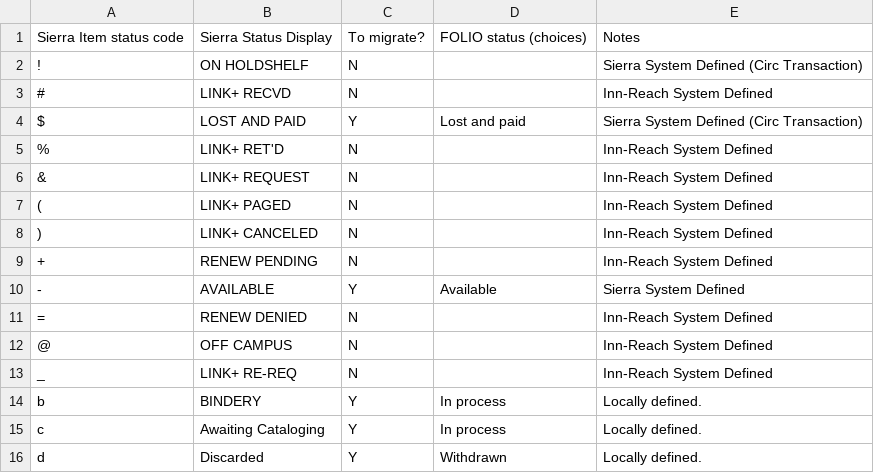
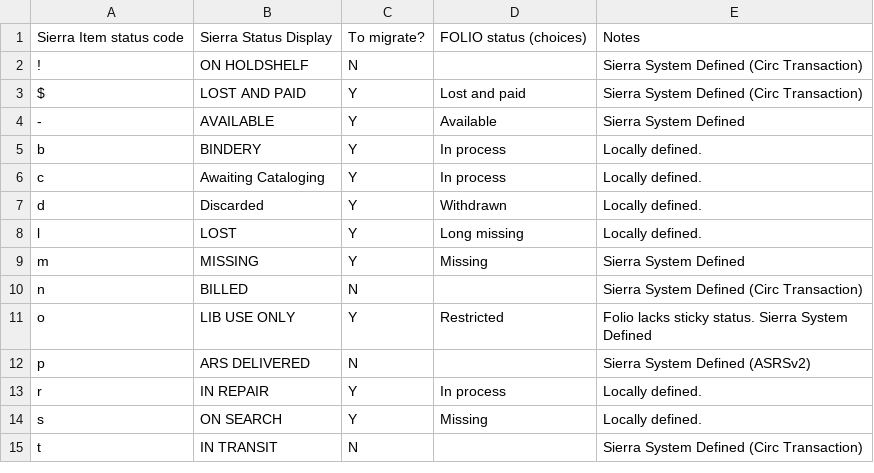
Before and after one commit to indexdata/folio-import, a TSV file: etc/scu/statuses.tsv, drawn as a sheet; only a part is shown; the shorter side is filled out with more unchanged rows.

```diff
--- a/etc/scu/statuses.tsv
+++ b/etc/scu/statuses.tsv
@@ -2,13 +2,4 @@ Sierra Item status code	Sierra Status Display	To migrate?	FOLIO status (choices)
 !	ON HOLDSHELF	N		Sierra System Defined (Circ Transaction)
-#	LINK+ RECVD	N		Inn-Reach System Defined
 $	LOST AND PAID	Y	Lost and paid	Sierra System Defined (Circ Transaction)
-%	LINK+ RET'D	N		Inn-Reach System Defined
-&	LINK+ REQUEST	N		Inn-Reach System Defined
-(	LINK+ PAGED	N		Inn-Reach System Defined
-)	LINK+ CANCELED	N		Inn-Reach System Defined
-+	RENEW PENDING	N		Inn-Reach System Defined
 -	AVAILABLE	Y	Available	Sierra System Defined
-=	RENEW DENIED	N		Inn-Reach System Defined
-@	OFF CAMPUS	N		Inn-Reach System Defined
-_	LINK+ RE-REQ	N		Inn-Reach System Defined
 b	BINDERY	Y	In process	Locally defined.
```
Also changed, not shown: etc/scu/locations.tsv.
